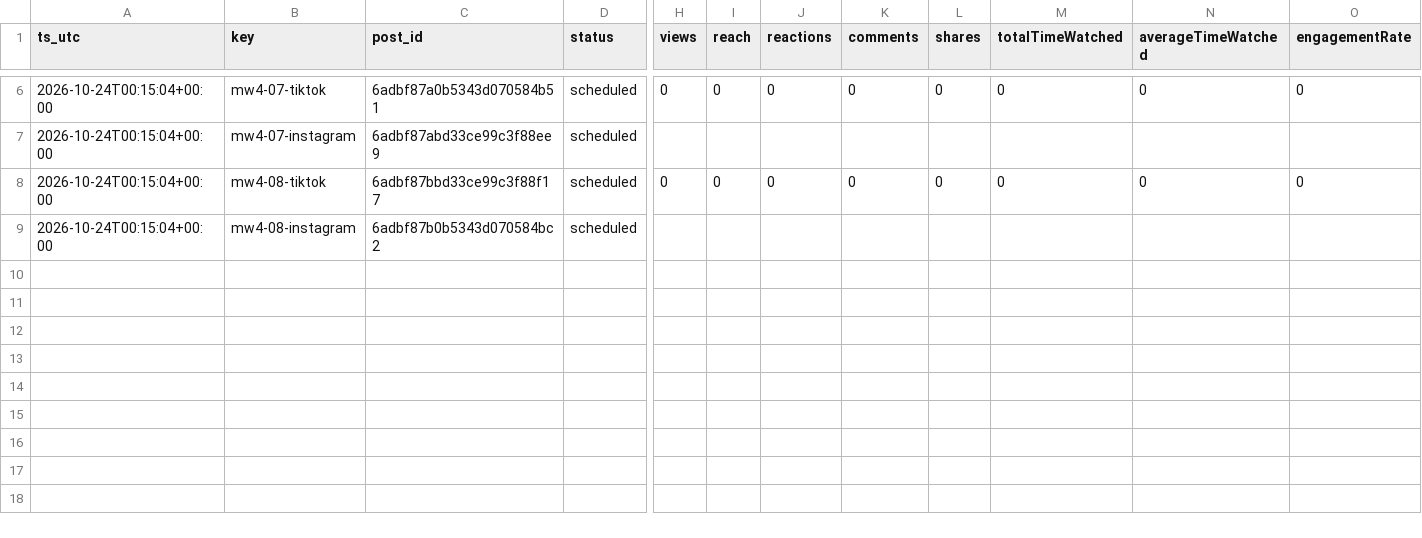
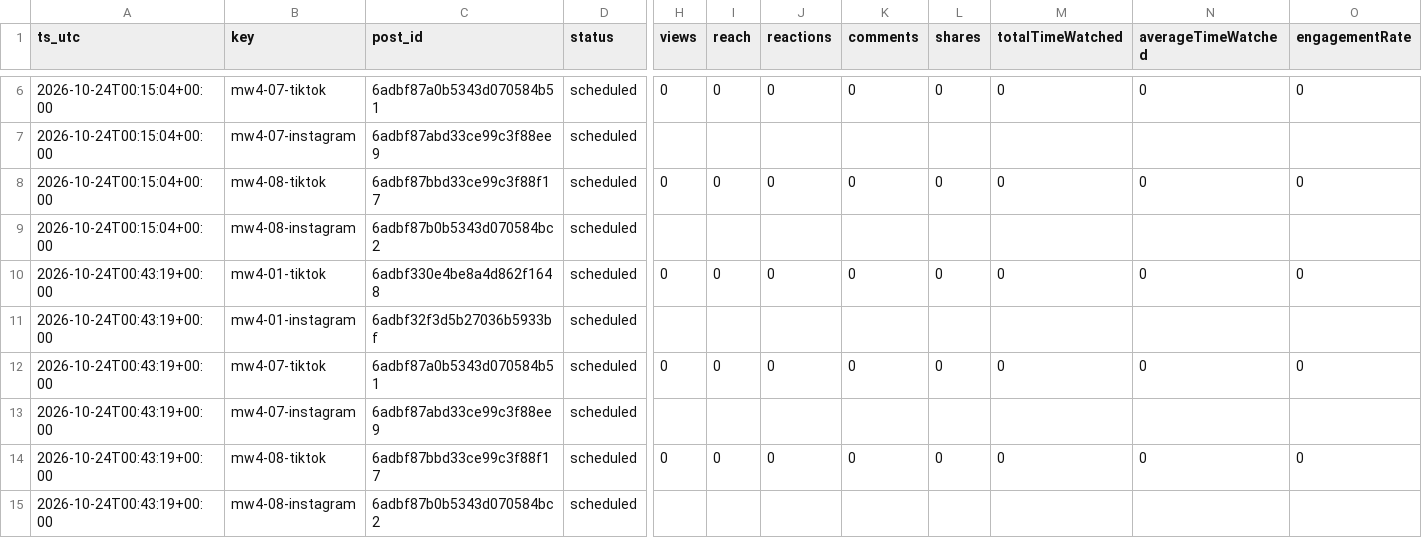
Before and after one commit to wdownard-dev/openclaw-workspace, a CSV file: projects/clips/buffer-snapshots.csv, drawn as a sheet; only a part is shown, gaps mark what is left out; rows hold the shown columns only; the diff names each change by its address in the sheet, - before the commit and + after, or states it on an @@ line.

```diff
--- a/projects/clips/buffer-snapshots.csv
+++ b/projects/clips/buffer-snapshots.csv
+row 10: 2026-10-24T00:43:19+00:00 | mw4-01-tiktok | 6adbf330e4be8a4d862f1648 | scheduled | 0 | 0 | 0 | 0 | 0 | 0 | 0 | 0
+row 11: 2026-10-24T00:43:19+00:00 | mw4-01-instagram | 6adbf32f3d5b27036b5933bf | scheduled
+row 12: 2026-10-24T00:43:19+00:00 | mw4-07-tiktok | 6adbf87a0b5343d070584b51 | scheduled | 0 | 0 | 0 | 0 | 0 | 0 | 0 | 0
+row 13: 2026-10-24T00:43:19+00:00 | mw4-07-instagram | 6adbf87abd33ce99c3f88ee9 | scheduled
+row 14: 2026-10-24T00:43:19+00:00 | mw4-08-tiktok | 6adbf87bbd33ce99c3f88f17 | scheduled | 0 | 0 | 0 | 0 | 0 | 0 | 0 | 0
+row 15: 2026-10-24T00:43:19+00:00 | mw4-08-instagram | 6adbf87b0b5343d070584bc2 | scheduled
```
Also changed, not shown: 3 other files.
